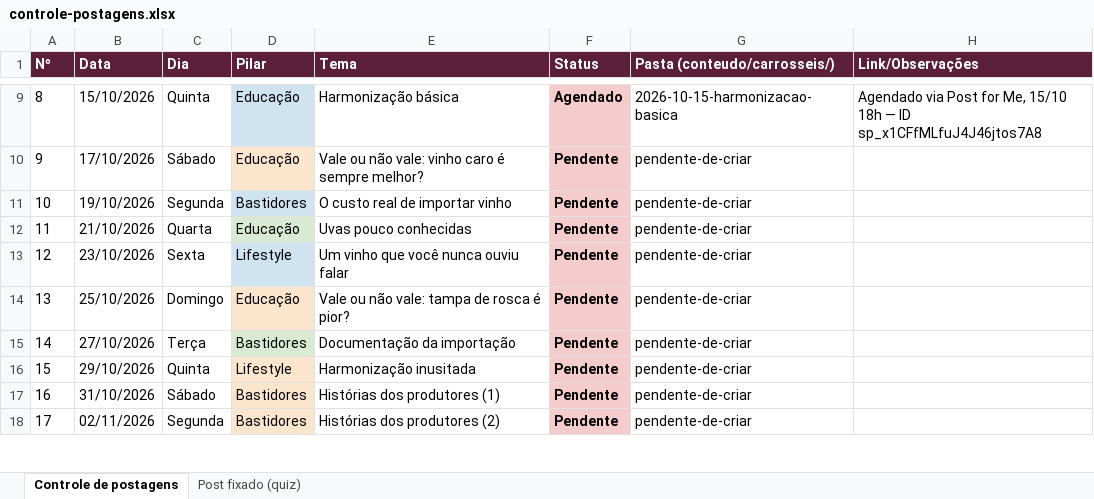
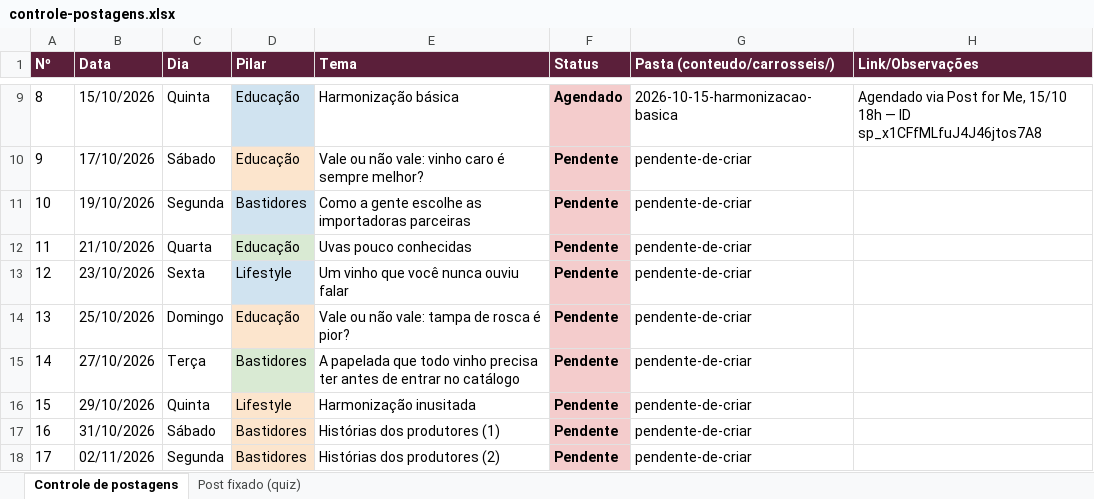
Before and after one commit to marceloheldt-tech/comnectar-workspace, an Excel workbook: campanhas/planejamento-t1-2026-2027/controle-postagens.xlsx, sheet Controle de postagens, drawn as a sheet; only a part is shown, gaps mark what is left out; values as stored, in another font and other column widths than the file's, no borders; the diff names each change by its address in the sheet, - before the commit and + after, or states it on an @@ line.

Commit message:
auto-sync: 2026-10-09 10:40

```diff
--- a/campanhas/planejamento-t1-2026-2027/controle-postagens.xlsx (sheet Controle de postagens)
+++ b/campanhas/planejamento-t1-2026-2027/controle-postagens.xlsx (sheet Controle de postagens)
-E11 (Tema): O custo real de importar vinho
+E11 (Tema): Como a gente escolhe as importadoras parceiras
-E15 (Tema): Documentação da importação
+E15 (Tema): A papelada que todo vinho precisa ter antes de entrar no catálogo
```
